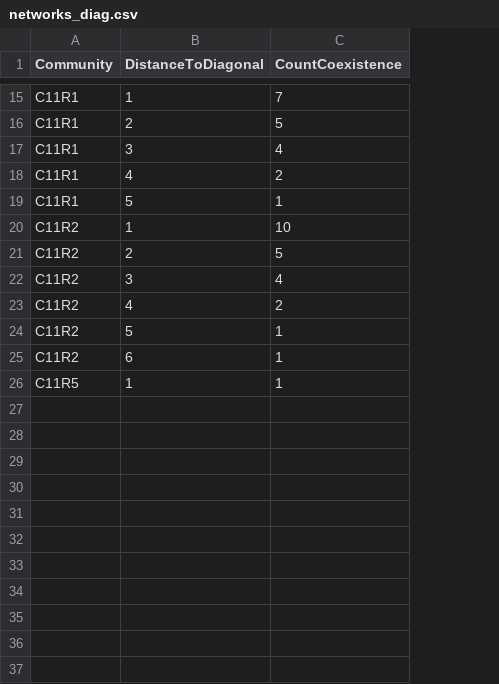
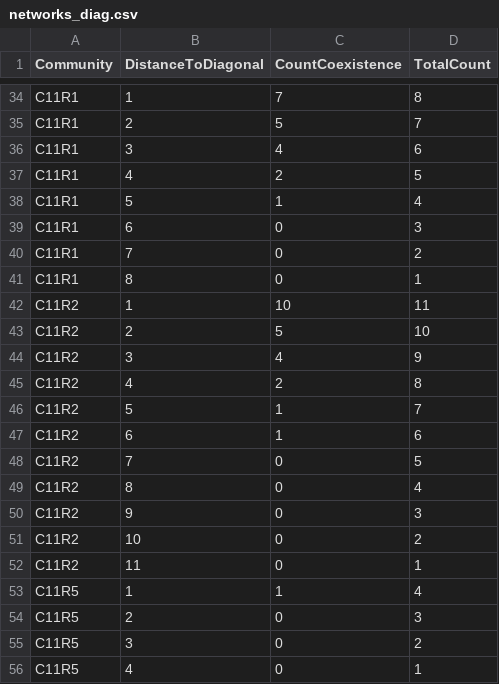
Before and after one commit to Chang-Yu-Chang/emergent-coexistence, a CSV file: data/output/networks_diag.csv, drawn as a sheet; only a part is shown, gaps mark what is left out; the diff covers the shown part only; the diff names each change by its address in the sheet, - before the commit and + after, or states it on an @@ line.

```diff
--- a/data/output/networks_diag.csv
+++ b/data/output/networks_diag.csv
+column D (TotalCount), rows 34-38: 8 | 7 | 6 | 5 | 4; rows 42-47: 11 | 10 | 9 | 8 | 7 | 6; row 53: 4
+row 39: C11R1 | 6 | 0 | 3
+row 40: C11R1 | 7 | 0 | 2
+row 41: C11R1 | 8 | 0 | 1
+row 48: C11R2 | 7 | 0 | 5
+row 49: C11R2 | 8 | 0 | 4
+row 50: C11R2 | 9 | 0 | 3
+row 51: C11R2 | 10 | 0 | 2
+row 52: C11R2 | 11 | 0 | 1
+row 54: C11R5 | 2 | 0 | 3
+row 55: C11R5 | 3 | 0 | 2
+row 56: C11R5 | 4 | 0 | 1
```
Also changed, not shown: 19 added rows elsewhere in this file, 31 other files.
